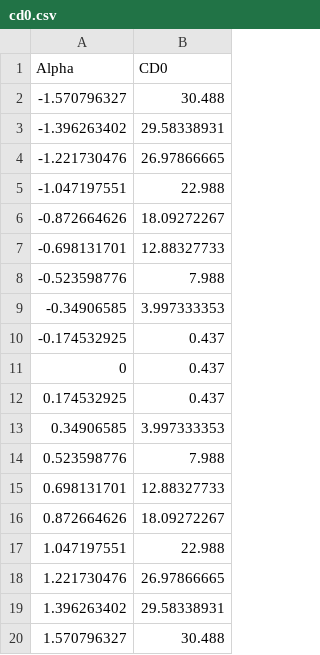
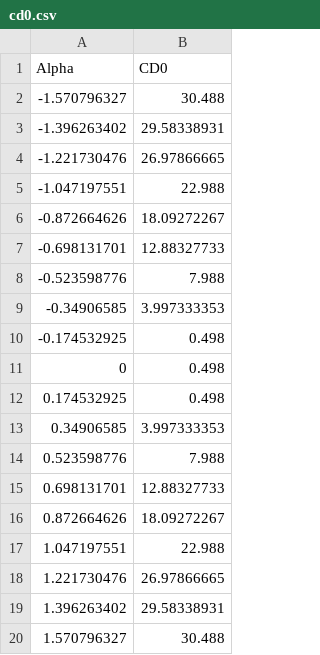
Before and after one commit to PLANET-Qdeveloper/TrajecSimu, a CSV file: data/input/tables/cd0.csv, drawn as a sheet.

```diff
--- a/data/input/tables/cd0.csv
+++ b/data/input/tables/cd0.csv
@@ -9,5 +9,5 @@ Alpha,CD0
 -0.34906585,3.997333353
--0.174532925,0.437
-0,0.437
-0.174532925,0.437
+-0.174532925,0.498
+0,0.498
+0.174532925,0.498
 0.34906585,3.997333353
```
Also changed, not shown: 5 other files.
